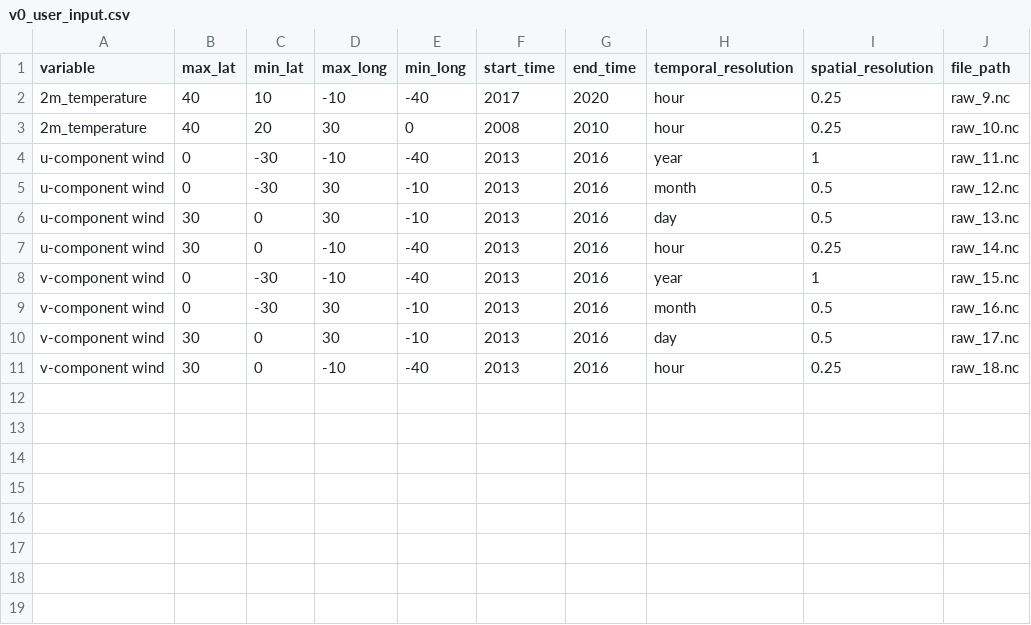
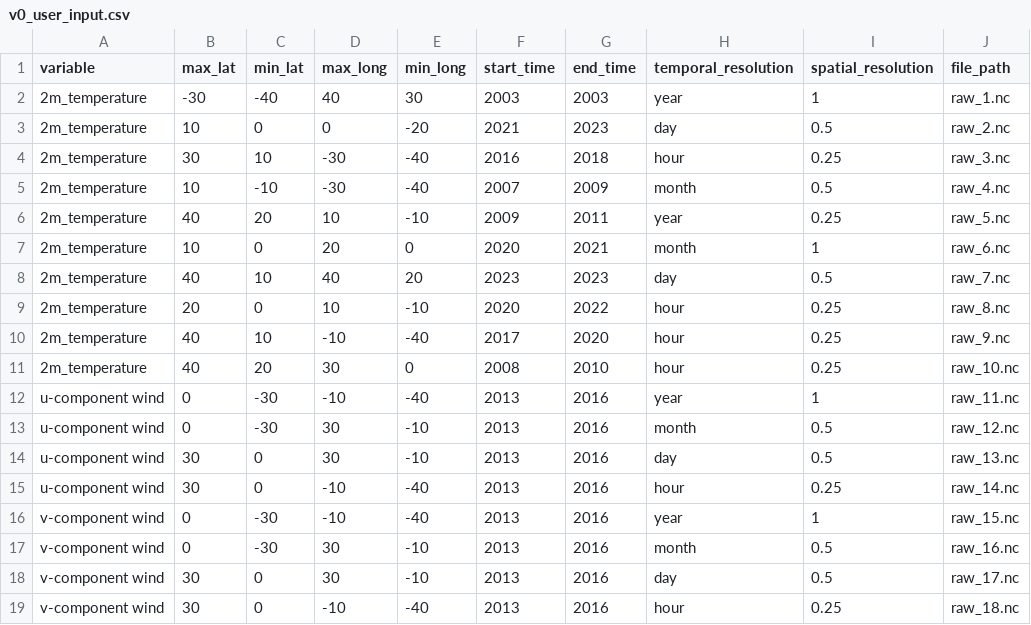
Before and after one commit to iharp3/iharp-customized-storage, a CSV file: data/v0_user_input.csv, drawn as a sheet; the diff names each change by its address in the sheet, - before the commit and + after, or states it on an @@ line.

Commit message:
full user input csv

```diff
--- a/data/v0_user_input.csv
+++ b/data/v0_user_input.csv
+row 2: 2m_temperature | -30 | -40 | 40 | 30 | 2003 | 2003 | year | 1 | raw_1.nc
+row 3: 2m_temperature | 10 | 0 | 0 | -20 | 2021 | 2023 | day | 0.5 | raw_2.nc
+row 4: 2m_temperature | 30 | 10 | -30 | -40 | 2016 | 2018 | hour | 0.25 | raw_3.nc
+row 5: 2m_temperature | 10 | -10 | -30 | -40 | 2007 | 2009 | month | 0.5 | raw_4.nc
+row 6: 2m_temperature | 40 | 20 | 10 | -10 | 2009 | 2011 | year | 0.25 | raw_5.nc
+row 7: 2m_temperature | 10 | 0 | 20 | 0 | 2020 | 2021 | month | 1 | raw_6.nc
+row 8: 2m_temperature | 40 | 10 | 40 | 20 | 2023 | 2023 | day | 0.5 | raw_7.nc
+row 9: 2m_temperature | 20 | 0 | 10 | -10 | 2020 | 2022 | hour | 0.25 | raw_8.nc
```
Also changed, not shown: 2 other files.
